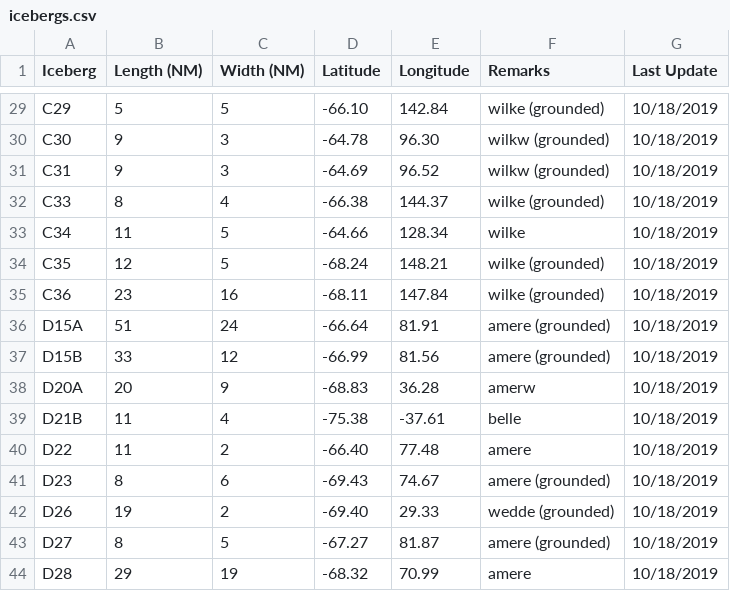
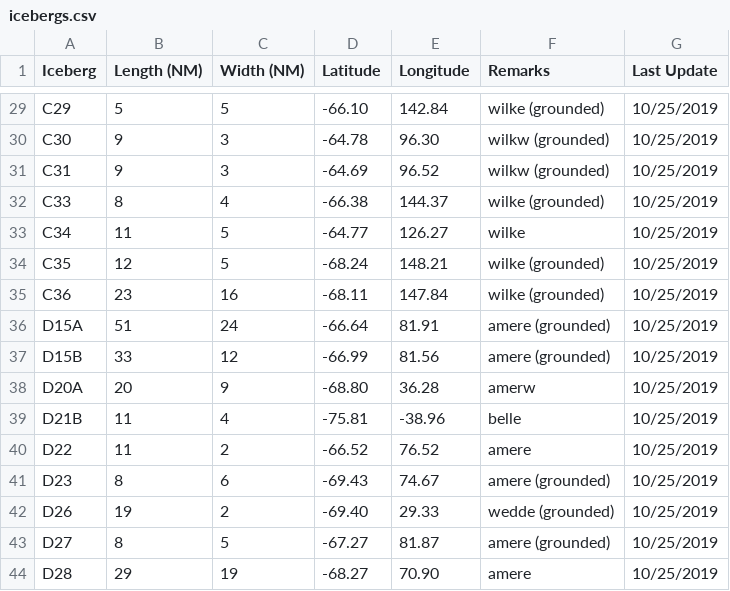
Before and after one commit to NicoSun/CryosphereComputing_Webpage, a CSV file: Iceberg/icebergs.csv, drawn as a sheet; only a part is shown, gaps mark what is left out; the diff covers the shown part only; the diff names each change by its address in the sheet, - before the commit and + after, or states it on an @@ line.

```diff
--- a/Iceberg/icebergs.csv
+++ b/Iceberg/icebergs.csv
-G29:G44 (Last Update): 10/18/2019
+G29:G44 (Last Update): 10/25/2019
-D33 (Latitude): -64.66
+D33 (Latitude): -64.77
-E33 (Longitude): 128.34
+E33 (Longitude): 126.27
-D38 (Latitude): -68.83
+D38 (Latitude): -68.80
-D39 (Latitude): -75.38
+D39 (Latitude): -75.81
-E39 (Longitude): -37.61
+E39 (Longitude): -38.96
-D40 (Latitude): -66.40
+D40 (Latitude): -66.52
-E40 (Longitude): 77.48
+E40 (Longitude): 76.52
-D44 (Latitude): -68.32
+D44 (Latitude): -68.27
-E44 (Longitude): 70.99
+E44 (Longitude): 70.90
```
Also changed, not shown: 46 edited cells elsewhere in this file.
